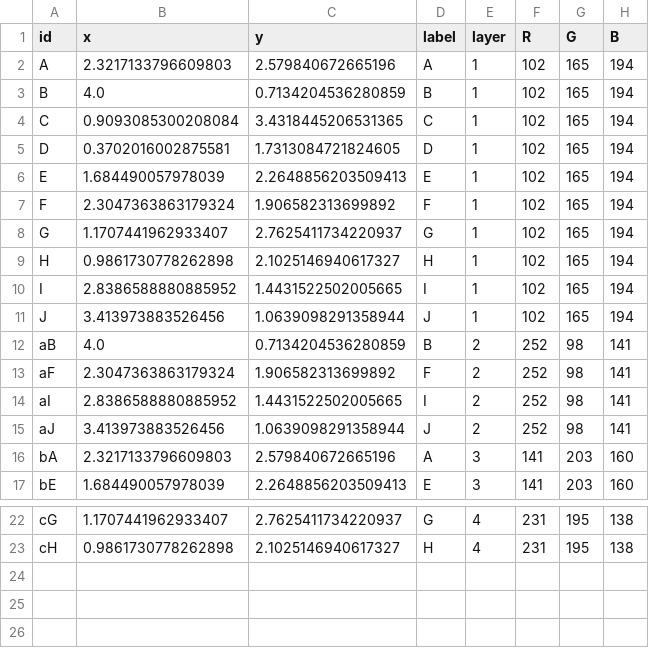
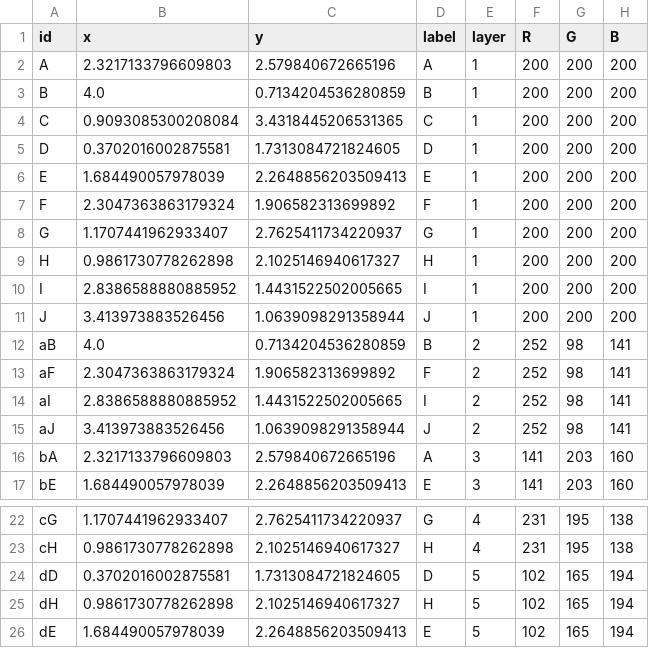
Before and after one commit to rtbs-dev/dissertation, a CSV file: codefigs/resources/vertices.csv, drawn as a sheet; only a part is shown, gaps mark what is left out.

```diff
--- a/codefigs/resources/vertices.csv
+++ b/codefigs/resources/vertices.csv
@@ -1,12 +1,12 @@
 id,x,y,label,layer,R,G,B
-A,2.3217133796609803,2.579840672665196,A,1,102,165,194
-B,4.0,0.7134204536280859,B,1,102,165,194
-C,0.9093085300208084,3.4318445206531365,C,1,102,165,194
-D,0.3702016002875581,1.7313084721824605,D,1,102,165,194
-E,1.684490057978039,2.2648856203509413,E,1,102,165,194
-F,2.3047363863179324,1.906582313699892,F,1,102,165,194
-G,1.1707441962933407,2.7625411734220937,G,1,102,165,194
-H,0.9861730778262898,2.1025146940617327,H,1,102,165,194
-I,2.8386588880885952,1.4431522502005665,I,1,102,165,194
-J,3.413973883526456,1.0639098291358944,J,1,102,165,194
+A,2.3217133796609803,2.579840672665196,A,1,200,200,200
+B,4.0,0.7134204536280859,B,1,200,200,200
+C,0.9093085300208084,3.4318445206531365,C,1,200,200,200
+D,0.3702016002875581,1.7313084721824605,D,1,200,200,200
+E,1.684490057978039,2.2648856203509413,E,1,200,200,200
+F,2.3047363863179324,1.906582313699892,F,1,200,200,200
+G,1.1707441962933407,2.7625411734220937,G,1,200,200,200
+H,0.9861730778262898,2.1025146940617327,H,1,200,200,200
+I,2.8386588880885952,1.4431522502005665,I,1,200,200,200
+J,3.413973883526456,1.0639098291358944,J,1,200,200,200
 aB,4.0,0.7134204536280859,B,2,252,98,141
@@ -23 +23,4 @@ cG,1.1707441962933407,2.7625411734220937,G,4,231,195,138
 cH,0.9861730778262898,2.1025146940617327,H,4,231,195,138
+dD,0.3702016002875581,1.7313084721824605,D,5,102,165,194
+dH,0.9861730778262898,2.1025146940617327,H,5,102,165,194
+dE,1.684490057978039,2.2648856203509413,E,5,102,165,194
```
Also changed, not shown: 10 other files.
